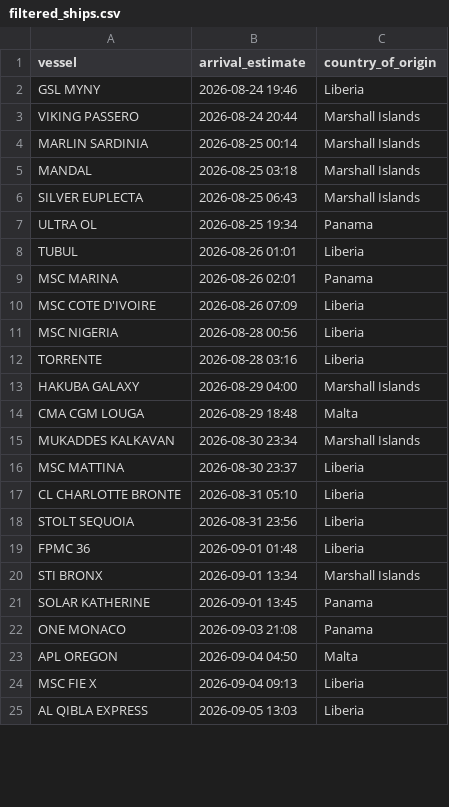
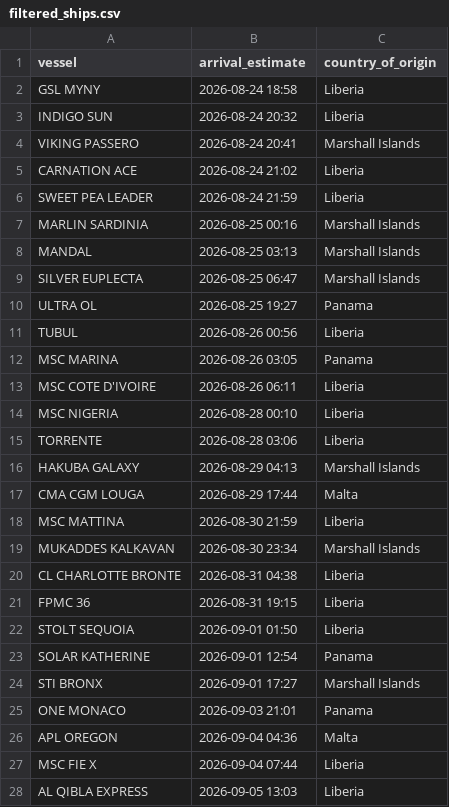
Before and after one commit to natalierjonas/FOC_NYC, a CSV file: filtered_ships.csv, drawn as a sheet; only a part is shown; the diff covers the shown part only.

```diff
--- a/filtered_ships.csv
+++ b/filtered_ships.csv
@@ -1,25 +1,28 @@
 vessel,arrival_estimate,country_of_origin
-GSL MYNY,2026-08-24 19:46,Liberia
-VIKING PASSERO,2026-08-24 20:44,Marshall Islands
-MARLIN SARDINIA,2026-08-25 00:14,Marshall Islands
-MANDAL,2026-08-25 03:18,Marshall Islands
-SILVER EUPLECTA,2026-08-25 06:43,Marshall Islands
-ULTRA OL,2026-08-25 19:34,Panama
-TUBUL,2026-08-26 01:01,Liberia
-MSC MARINA,2026-08-26 02:01,Panama
-MSC COTE D'IVOIRE,2026-08-26 07:09,Liberia
-MSC NIGERIA,2026-08-28 00:56,Liberia
-TORRENTE,2026-08-28 03:16,Liberia
-HAKUBA GALAXY,2026-08-29 04:00,Marshall Islands
-CMA CGM LOUGA,2026-08-29 18:48,Malta
+GSL MYNY,2026-08-24 18:58,Liberia
+INDIGO SUN,2026-08-24 20:32,Liberia
+VIKING PASSERO,2026-08-24 20:41,Marshall Islands
+CARNATION ACE,2026-08-24 21:02,Liberia
+SWEET PEA LEADER,2026-08-24 21:59,Liberia
+MARLIN SARDINIA,2026-08-25 00:16,Marshall Islands
+MANDAL,2026-08-25 03:13,Marshall Islands
+SILVER EUPLECTA,2026-08-25 06:47,Marshall Islands
+ULTRA OL,2026-08-25 19:27,Panama
+TUBUL,2026-08-26 00:56,Liberia
+MSC MARINA,2026-08-26 03:05,Panama
+MSC COTE D'IVOIRE,2026-08-26 06:11,Liberia
+MSC NIGERIA,2026-08-28 00:10,Liberia
+TORRENTE,2026-08-28 03:06,Liberia
+HAKUBA GALAXY,2026-08-29 04:13,Marshall Islands
+CMA CGM LOUGA,2026-08-29 17:44,Malta
+MSC MATTINA,2026-08-30 21:59,Liberia
 MUKADDES KALKAVAN,2026-08-30 23:34,Marshall Islands
-MSC MATTINA,2026-08-30 23:37,Liberia
-CL CHARLOTTE BRONTE,2026-08-31 05:10,Liberia
-STOLT SEQUOIA,2026-08-31 23:56,Liberia
-FPMC 36,2026-09-01 01:48,Liberia
-STI BRONX,2026-09-01 13:34,Marshall Islands
-SOLAR KATHERINE,2026-09-01 13:45,Panama
-ONE MONACO,2026-09-03 21:08,Panama
-APL OREGON,2026-09-04 04:50,Malta
-MSC FIE X,2026-09-04 09:13,Liberia
+CL CHARLOTTE BRONTE,2026-08-31 04:38,Liberia
+FPMC 36,2026-08-31 19:15,Liberia
+STOLT SEQUOIA,2026-09-01 01:50,Liberia
+SOLAR KATHERINE,2026-09-01 12:54,Panama
+STI BRONX,2026-09-01 17:27,Marshall Islands
+ONE MONACO,2026-09-03 21:01,Panama
+APL OREGON,2026-09-04 04:36,Malta
+MSC FIE X,2026-09-04 07:44,Liberia
 AL QIBLA EXPRESS,2026-09-05 13:03,Liberia
```
Also changed, not shown: 5 edited cells elsewhere in this file, ships_estimates_fixed.csv.
